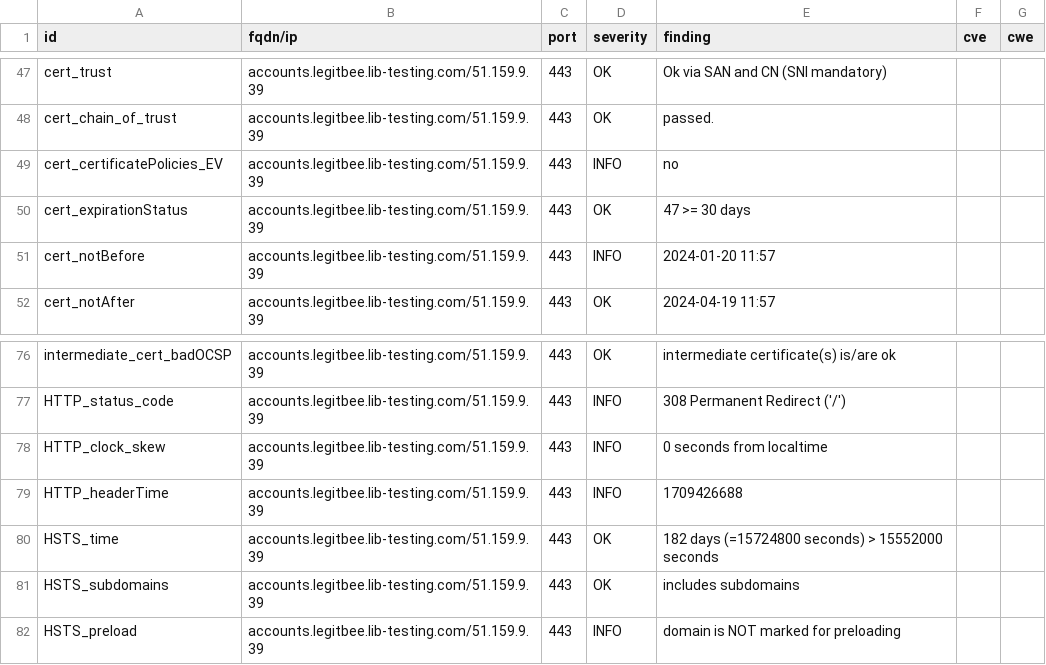
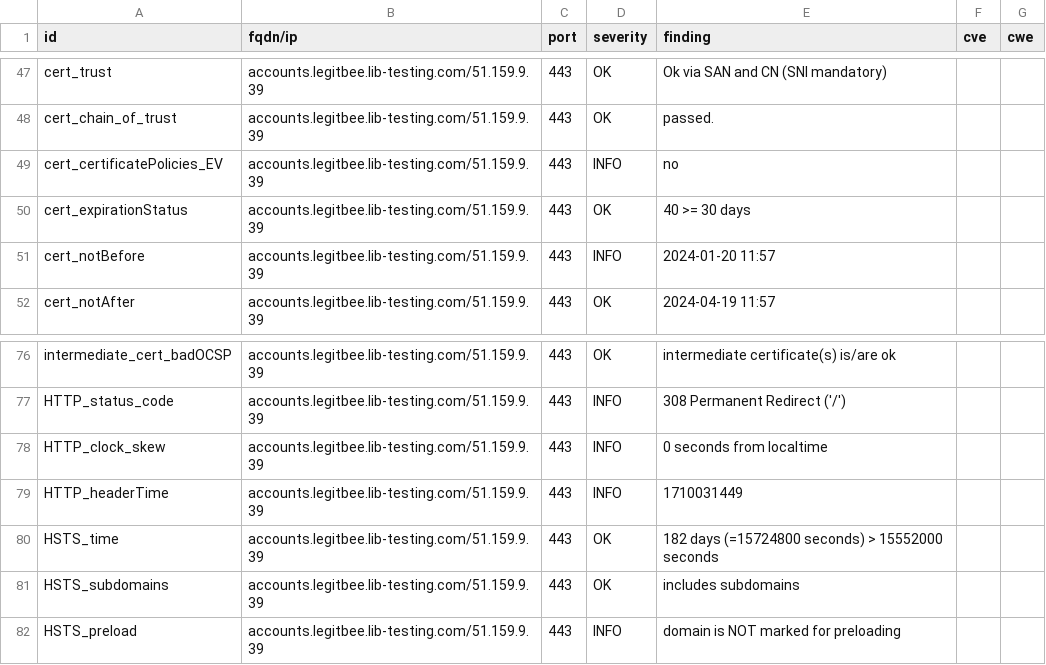
Before and after one commit to Khaled-Abdalbaki/dashlors-mirror, a CSV file: results/aHR0cHM6Ly9hY2NvdW50cy5sZWdpdGJlZS5saWItdGVzdGluZy5jb20vbG9naW4=/testssl.csv, drawn as a sheet; only a part is shown, gaps mark what is left out.

```diff
--- a/results/aHR0cHM6Ly9hY2NvdW50cy5sZWdpdGJlZS5saWItdGVzdGluZy5jb20vbG9naW4=/testssl.csv
+++ b/results/aHR0cHM6Ly9hY2NvdW50cy5sZWdpdGJlZS5saWItdGVzdGluZy5jb20vbG9naW4=/testssl.csv
@@ -49,3 +49,3 @@
 "cert_certificatePolicies_EV","accounts.legitbee.lib-testing.com/51.159.9.39","443","INFO","no","",""
-"cert_expirationStatus","accounts.legitbee.lib-testing.com/51.159.9.39","443","OK","47 >= 30 days","",""
+"cert_expirationStatus","accounts.legitbee.lib-testing.com/51.159.9.39","443","OK","40 >= 30 days","",""
 "cert_notBefore","accounts.legitbee.lib-testing.com/51.159.9.39","443","INFO","2024-01-20 11:57","",""
@@ -78,3 +78,3 @@
 "HTTP_clock_skew","accounts.legitbee.lib-testing.com/51.159.9.39","443","INFO","0 seconds from localtime","",""
-"HTTP_headerTime","accounts.legitbee.lib-testing.com/51.159.9.39","443","INFO","1709426688","",""
+"HTTP_headerTime","accounts.legitbee.lib-testing.com/51.159.9.39","443","INFO","1710031449","",""
 "HSTS_time","accounts.legitbee.lib-testing.com/51.159.9.39","443","OK","182 days (=15724800 seconds) > 15552000 seconds","",""
```
Also changed, not shown: 12 other files.
